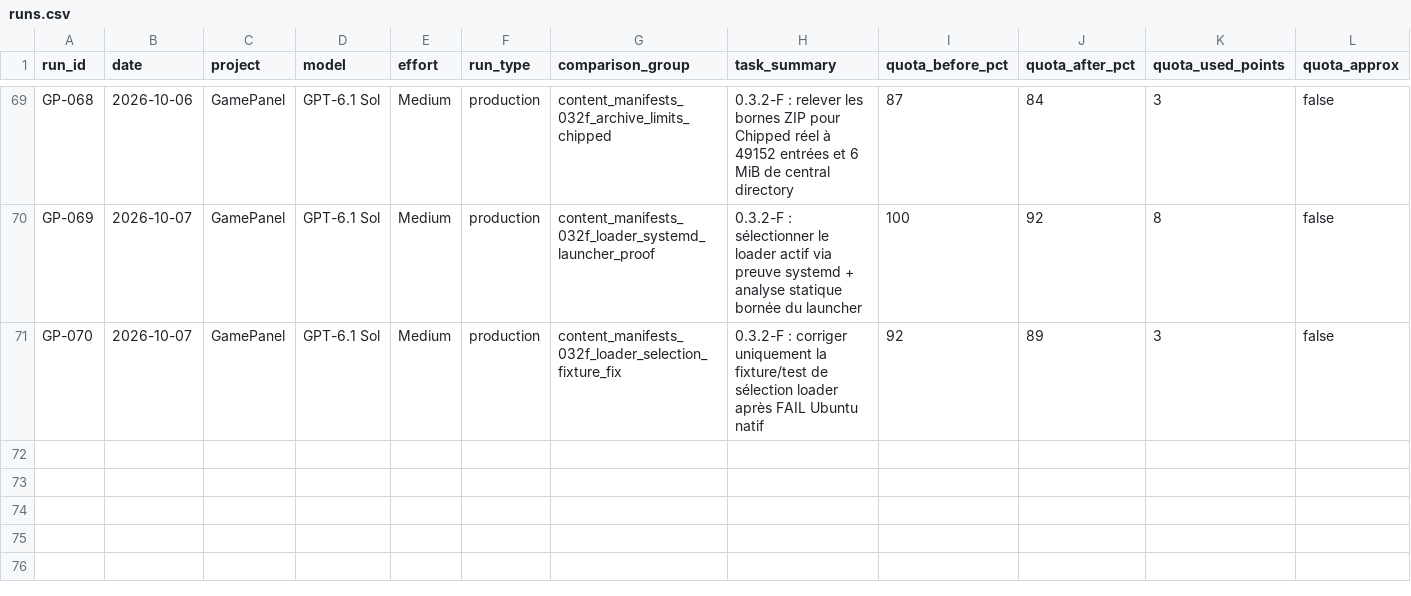
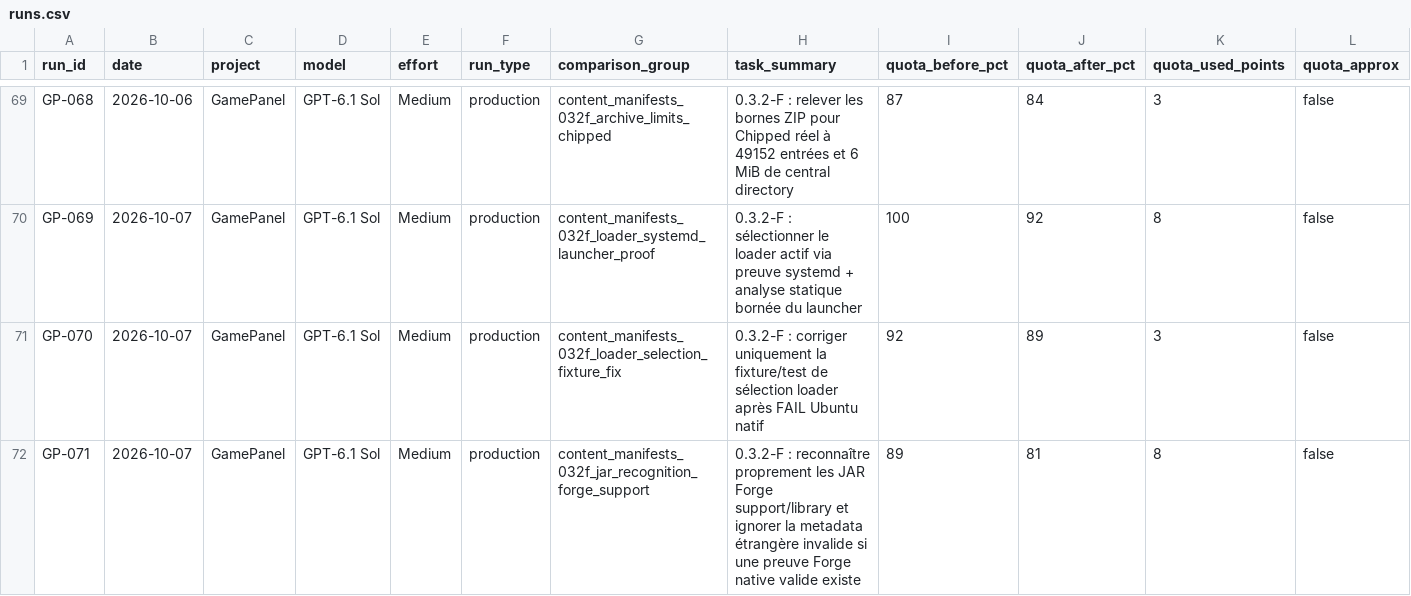
Before and after one commit to MrMekouil/GPT_Benchmarks, a CSV file: data/runs.csv, drawn as a sheet; only a part is shown, gaps mark what is left out; rows hold the shown columns only; the diff names each change by its address in the sheet, - before the commit and + after, or states it on an @@ line.

Commit message:
data: sync GP-071 CSV

```diff
--- a/data/runs.csv
+++ b/data/runs.csv
+row 72: GP-071 | 2026-10-07 | GamePanel | GPT-6.1 Sol | Medium | production | content_manifests_032f_jar_recognition_forge_support | 0.3.2-F : reconnaître proprement les JAR Forge support/library et ignorer la metadata étrangère invalide si une preuve Forge native valide existe | 89 | 81 | 8 | false
```
